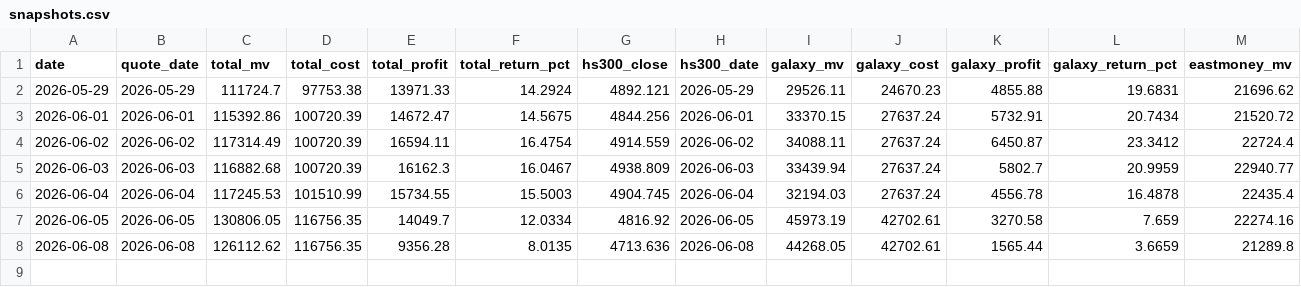
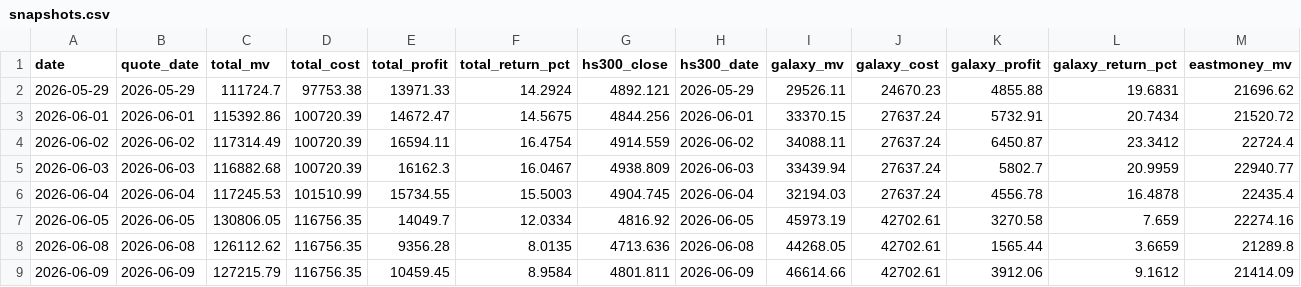
Before and after one commit to lwy13124975937-png/stock-dashboard, a CSV file: history/snapshots.csv, drawn as a sheet; only a part is shown; rows hold the shown columns only; the diff names each change by its address in the sheet, - before the commit and + after, or states it on an @@ line.

```diff
--- a/history/snapshots.csv
+++ b/history/snapshots.csv
+row 9: 2026-06-09 | 2026-06-09 | 127215.79 | 116756.35 | 10459.45 | 8.9584 | 4801.811 | 2026-06-09 | 46614.66 | 42702.61 | 3912.06 | 9.1612 | 21414.09
```
Also changed, not shown: 1 other file.
